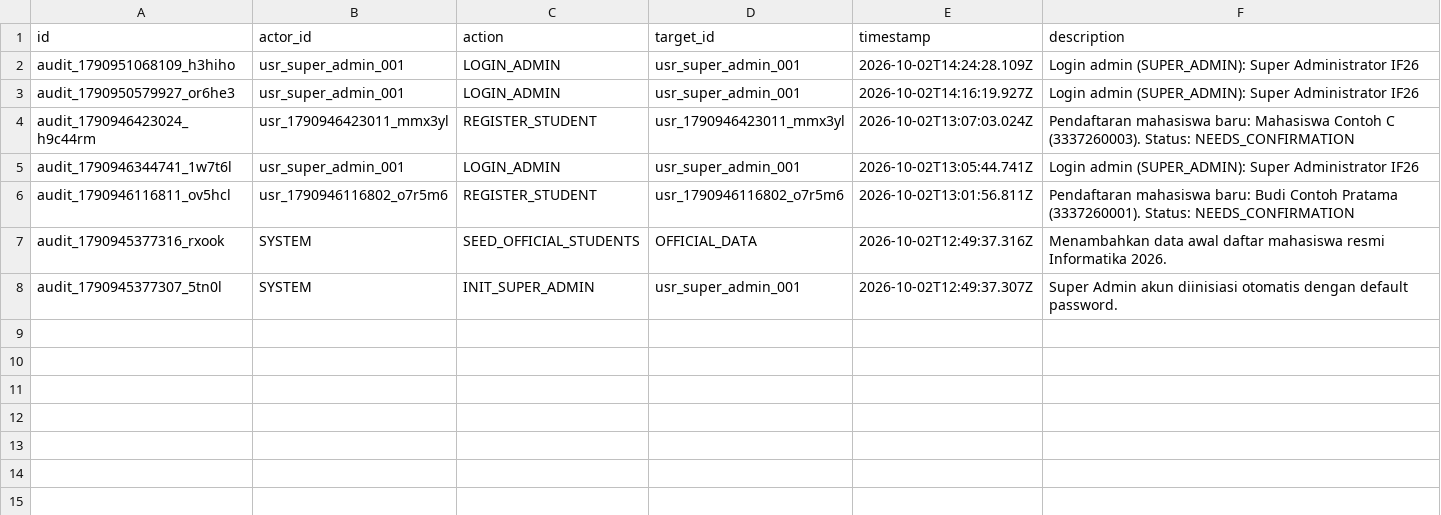
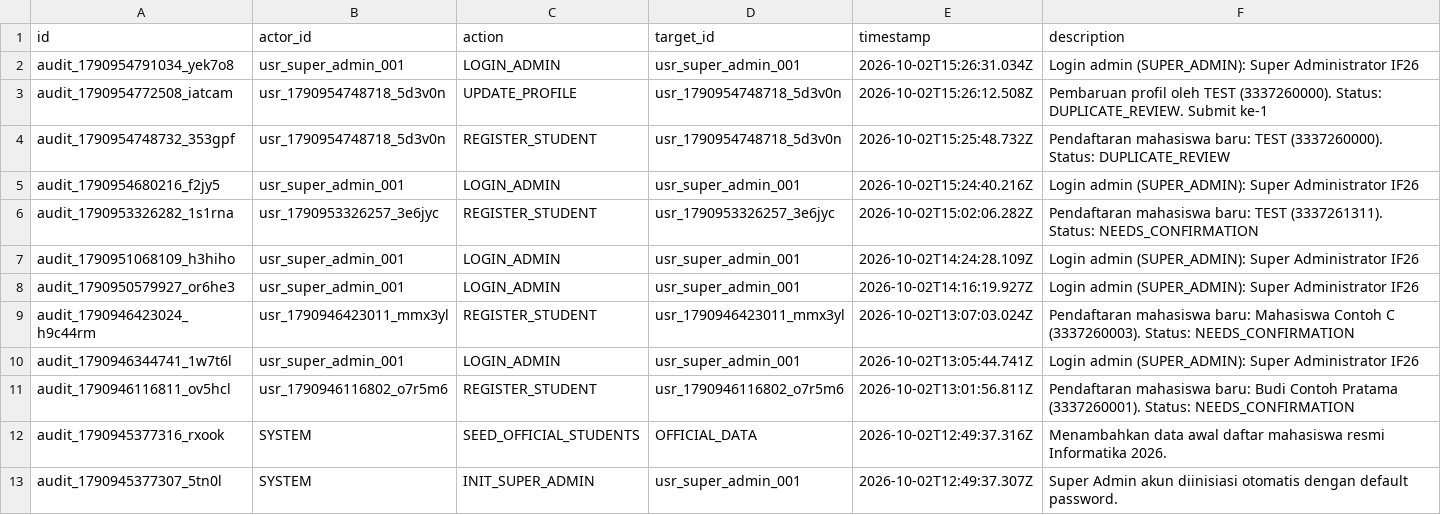
Before and after one commit to Suzixpramuka/dataangkatan, a CSV file: data/audit_logs.csv, drawn as a sheet; the diff names each change by its address in the sheet, - before the commit and + after, or states it on an @@ line.

```diff
--- a/data/audit_logs.csv
+++ b/data/audit_logs.csv
+row 2: audit_1790954791034_yek7o8 | usr_super_admin_001 | LOGIN_ADMIN | usr_super_admin_001 | 2026-10-02T15:26:31.034Z | Login admin (SUPER_ADMIN): Super Administrator IF26
+row 3: audit_1790954772508_iatcam | usr_1790954748718_5d3v0n | UPDATE_PROFILE | usr_1790954748718_5d3v0n | 2026-10-02T15:26:12.508Z | Pembaruan profil oleh TEST (3337260000). Status: DUPLICATE_REVIEW. Submit ke-1
+row 4: audit_1790954748732_353gpf | usr_1790954748718_5d3v0n | REGISTER_STUDENT | usr_1790954748718_5d3v0n | 2026-10-02T15:25:48.732Z | Pendaftaran mahasiswa baru: TEST (3337260000). Status: DUPLICATE_REVIEW
+row 5: audit_1790954680216_f2jy5 | usr_super_admin_001 | LOGIN_ADMIN | usr_super_admin_001 | 2026-10-02T15:24:40.216Z | Login admin (SUPER_ADMIN): Super Administrator IF26
+row 6: audit_1790953326282_1s1rna | usr_1790953326257_3e6jyc | REGISTER_STUDENT | usr_1790953326257_3e6jyc | 2026-10-02T15:02:06.282Z | Pendaftaran mahasiswa baru: TEST (3337261311). Status: NEEDS_CONFIRMATION
```
Also changed, not shown: data/users.csv, 1 other file.
